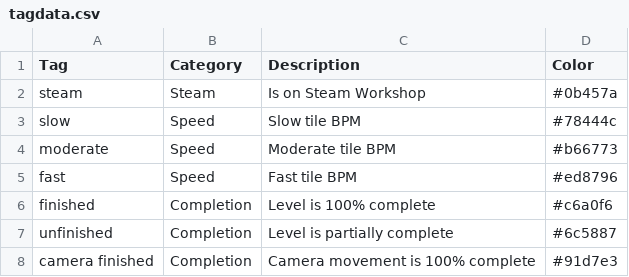
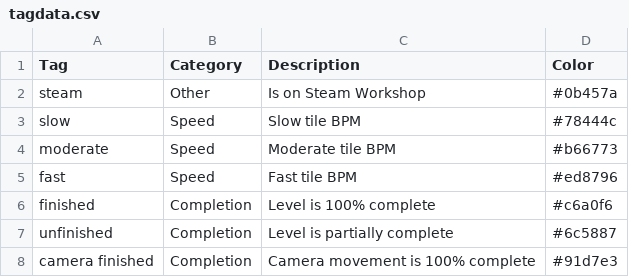
Before and after one commit to DatBogie/datbogie.github.io, a CSV file: tagdata.csv, drawn as a sheet; only a part is shown.

```diff
--- a/tagdata.csv
+++ b/tagdata.csv
@@ -1,3 +1,3 @@
 Tag,Category,Description,Color
-steam,Steam,Is on Steam Workshop,#0b457a
+steam,Other,Is on Steam Workshop,#0b457a
 slow,Speed,Slow tile BPM,#78444c
```
Also changed, not shown: 7 other files.
